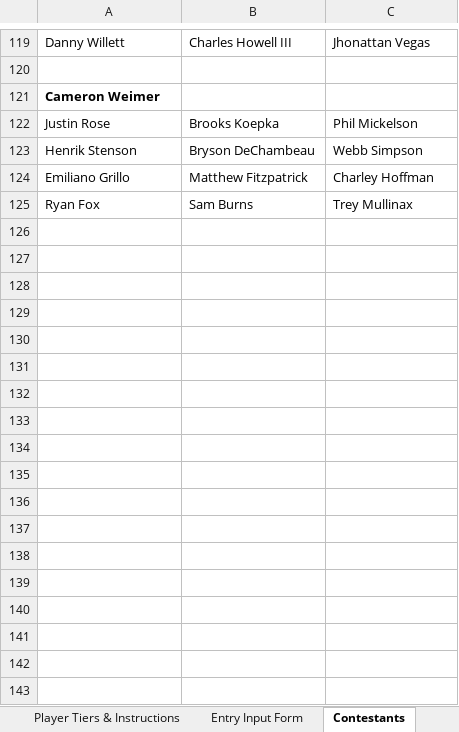
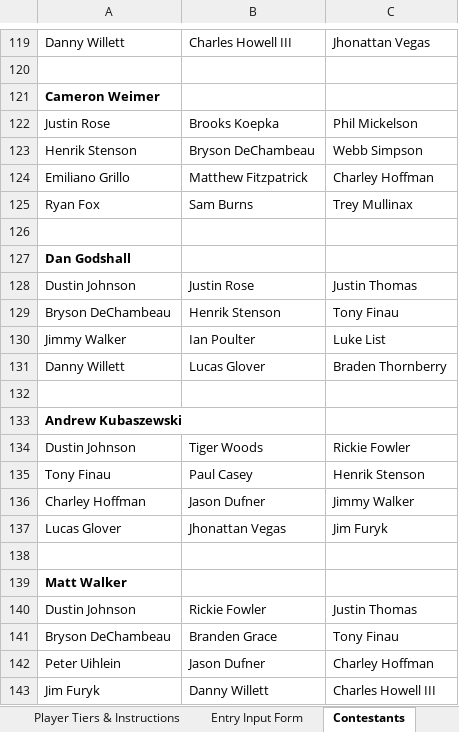
Before and after one commit to mweimer/golf-pool, an Excel workbook: scripts/us-open-2018.xlsx, sheet Contestants, drawn as a sheet; only a part is shown, gaps mark what is left out; values as stored, in another font and other column widths than the file's, no borders; the diff names each change by its address in the sheet, - before the commit and + after, or states it on an @@ line.

Commit message:
moar entries

```diff
--- a/scripts/us-open-2018.xlsx (sheet Contestants)
+++ b/scripts/us-open-2018.xlsx (sheet Contestants)
+row 126: (empty)
+row 127: Dan Godshall
+row 128: Dustin Johnson | Justin Rose | Justin Thomas
+row 129: Bryson DeChambeau | Henrik Stenson | Tony Finau
+row 130: Jimmy Walker | Ian Poulter | Luke List
+row 131: Danny Willett | Lucas Glover | Braden Thornberry
+row 132: (empty)
+row 133: Andrew Kubaszewski
+row 134: Dustin Johnson | Tiger Woods | Rickie Fowler
+row 135: Tony Finau | Paul Casey | Henrik Stenson
+row 136: Charley Hoffman | Jason Dufner | Jimmy Walker
+row 137: Lucas Glover | Jhonattan Vegas | Jim Furyk
+row 138: (empty)
+row 139: Matt Walker
+row 140: Dustin Johnson | Rickie Fowler | Justin Thomas
+row 141: Bryson DeChambeau | Branden Grace | Tony Finau
+row 142: Peter Uihlein | Jason Dufner | Charley Hoffman
+row 143: Jim Furyk | Danny Willett | Charles Howell III
```
Also changed, not shown: 7 other files.
